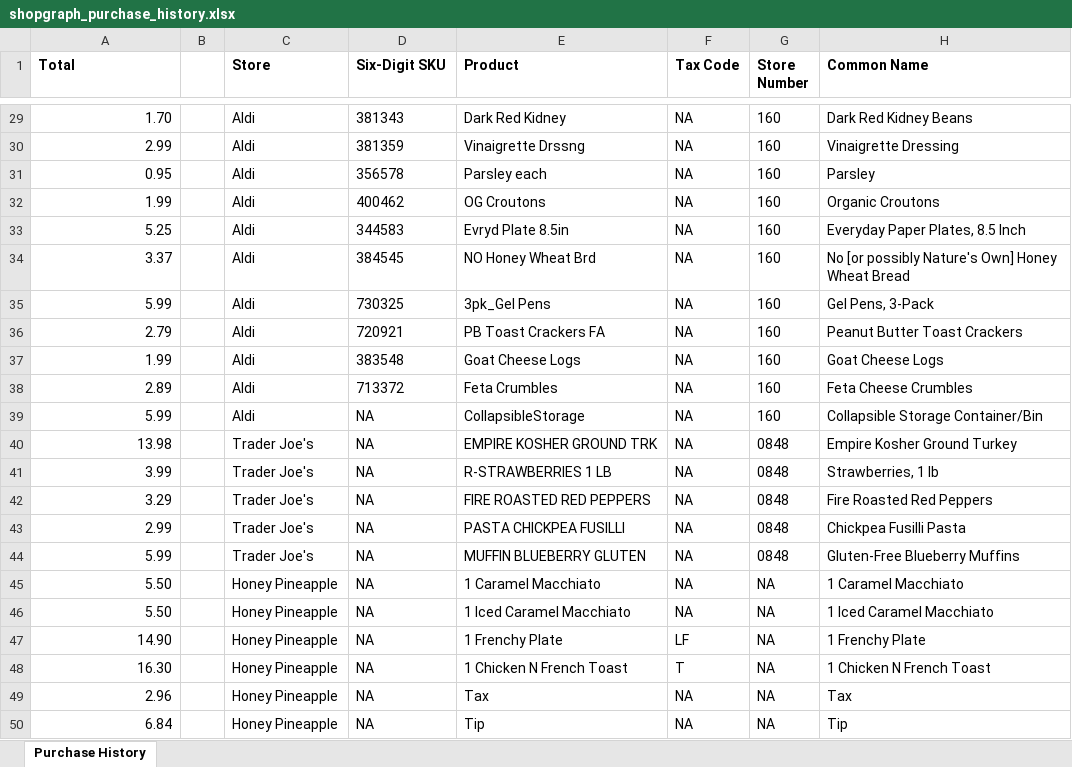
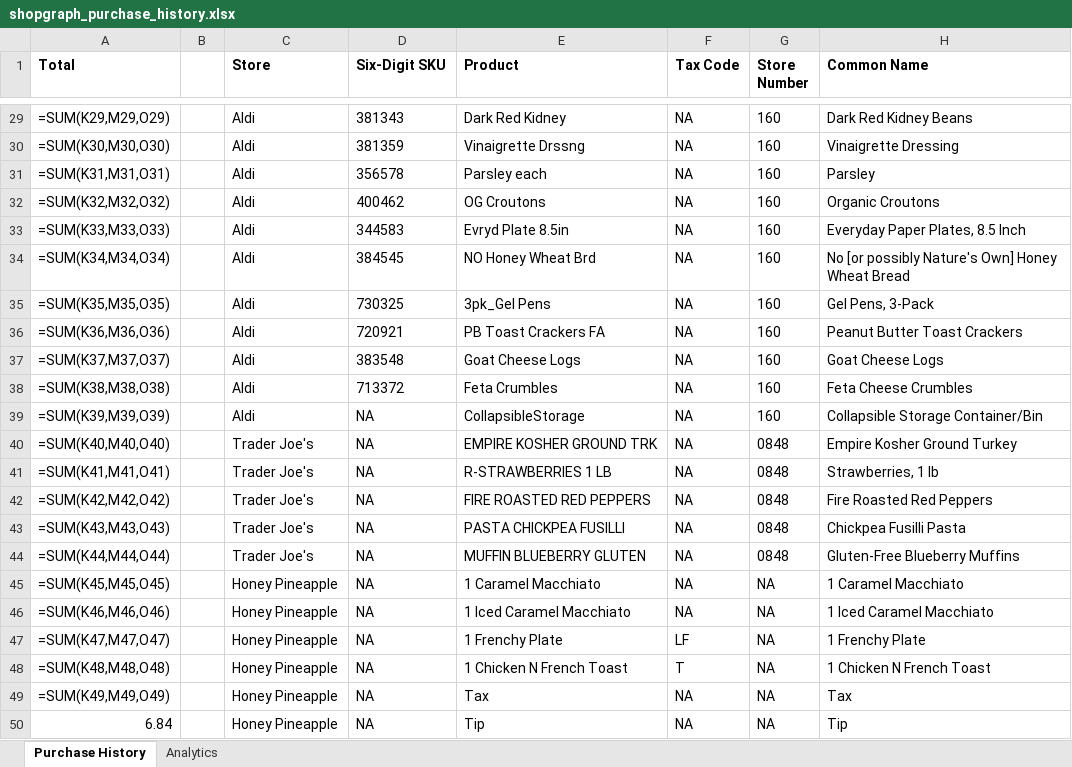
Before and after one commit to ShowLove/ShopGraph, an Excel workbook: data/database/shopgraph_purchase_history.xlsx, sheet Purchase History, drawn as a sheet; only a part is shown, gaps mark what is left out; values as stored, in another font and other column widths than the file's, no borders; formulas without a stored value are shown as written; the diff covers the shown part only; the diff names each change by its address in the sheet, - before the commit and + after, or states it on an @@ line.

```diff
--- a/data/database/shopgraph_purchase_history.xlsx (sheet Purchase History)
+++ b/data/database/shopgraph_purchase_history.xlsx (sheet Purchase History)
+sheet tab: Analytics
-A29 (Total): 1.70
+A29 (Total): =SUM(K29,M29,O29)
-A30 (Total): 2.99
+A30 (Total): =SUM(K30,M30,O30)
-A31 (Total): 0.95
+A31 (Total): =SUM(K31,M31,O31)
-A32 (Total): 1.99
+A32 (Total): =SUM(K32,M32,O32)
-A33 (Total): 5.25
+A33 (Total): =SUM(K33,M33,O33)
-A34 (Total): 3.37
+A34 (Total): =SUM(K34,M34,O34)
-A35 (Total): 5.99
+A35 (Total): =SUM(K35,M35,O35)
-A36 (Total): 2.79
+A36 (Total): =SUM(K36,M36,O36)
-A37 (Total): 1.99
+A37 (Total): =SUM(K37,M37,O37)
-A38 (Total): 2.89
+A38 (Total): =SUM(K38,M38,O38)
-A39 (Total): 5.99
+A39 (Total): =SUM(K39,M39,O39)
-A40 (Total): 13.98
+A40 (Total): =SUM(K40,M40,O40)
-A41 (Total): 3.99
+A41 (Total): =SUM(K41,M41,O41)
-A42 (Total): 3.29
+A42 (Total): =SUM(K42,M42,O42)
-A43 (Total): 2.99
+A43 (Total): =SUM(K43,M43,O43)
-A44 (Total): 5.99
+A44 (Total): =SUM(K44,M44,O44)
-A45 (Total): 5.50
+A45 (Total): =SUM(K45,M45,O45)
-A46 (Total): 5.50
+A46 (Total): =SUM(K46,M46,O46)
-A47 (Total): 14.90
+A47 (Total): =SUM(K47,M47,O47)
-A48 (Total): 16.30
+A48 (Total): =SUM(K48,M48,O48)
-A49 (Total): 2.96
+A49 (Total): =SUM(K49,M49,O49)
```
Also changed, not shown: 27 edited cells elsewhere in this sheet, charts or pictures, 10 other files.
